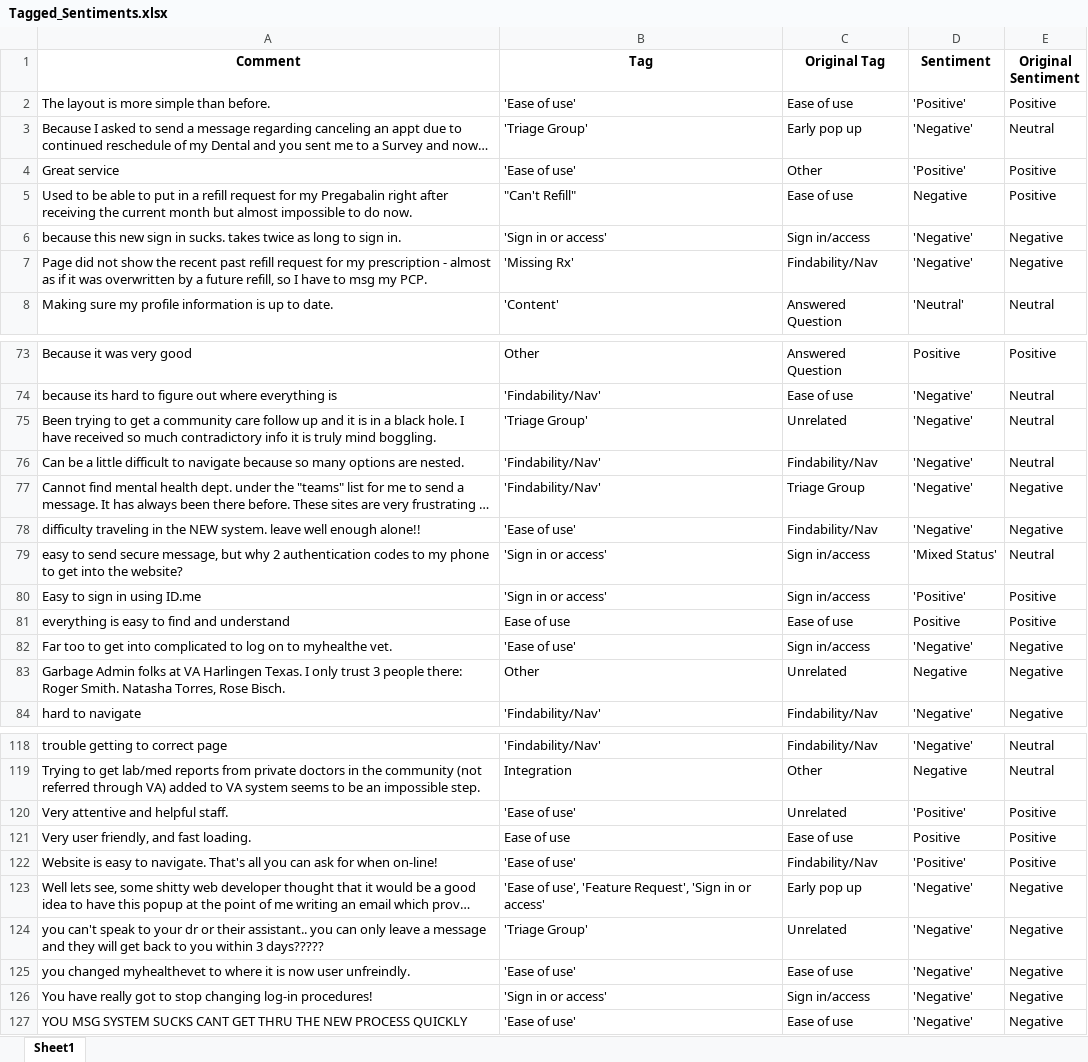
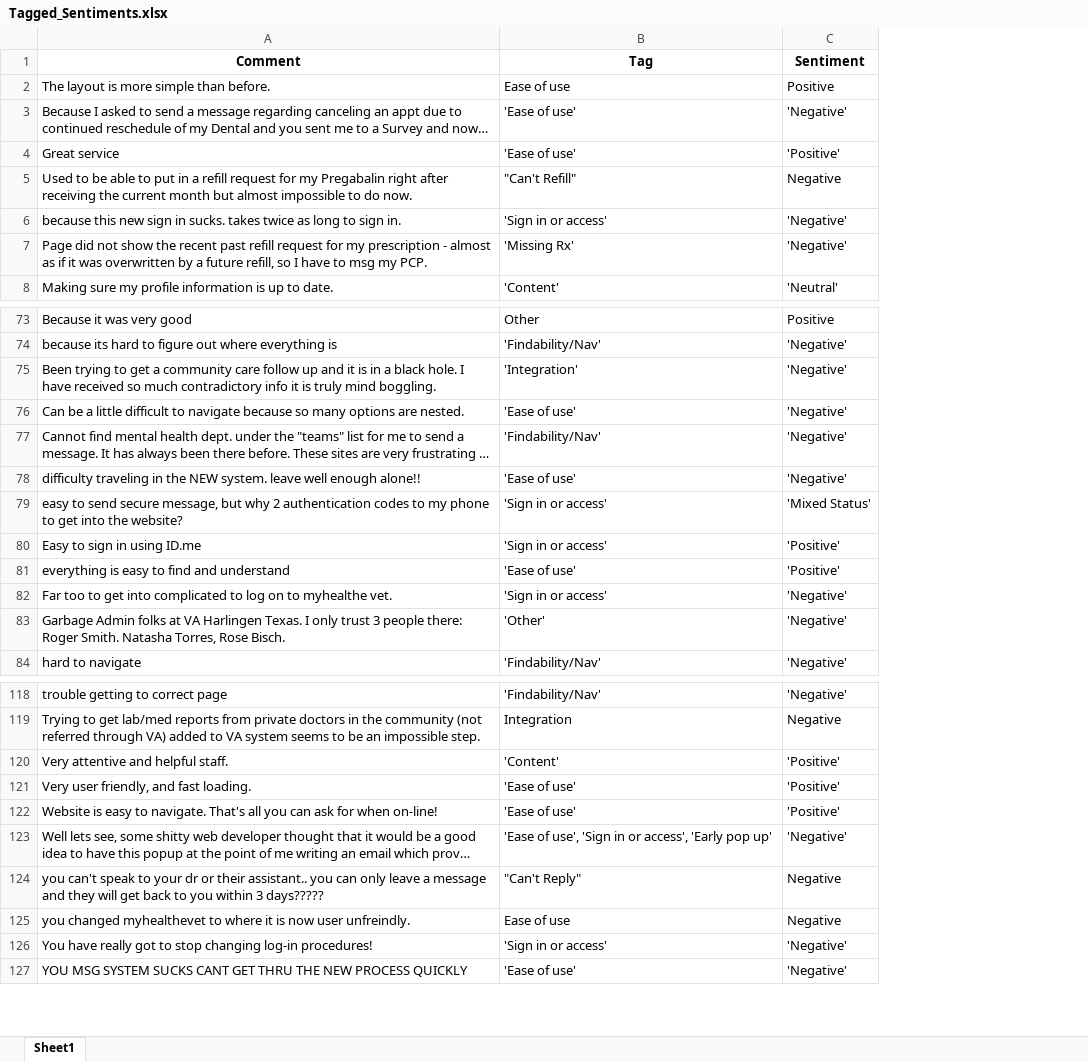
Before and after one commit to ryan-powers-va/Medallia-Text-Data-Analysis, an Excel workbook: Tagged_Sentiments.xlsx, sheet Sheet1, drawn as a sheet; only a part is shown, gaps mark what is left out; long unchanged cells end in …; values as stored, in another font and other column widths than the file's, no borders; removed rows and columns are numbered as before the commit, all else as after; the diff covers the shown part only; the diff names each change by its address in the sheet, - before the commit and + after, or states it on an @@ line.

```diff
--- a/Tagged_Sentiments.xlsx (sheet Sheet1)
+++ b/Tagged_Sentiments.xlsx (sheet Sheet1)
-column C (Original Tag), rows 2-8: Ease of use | Early pop up | Other | Ease of use | Sign in/access | Findability/Nav | Answered Question; rows 73-84: Answered Question | Ease of use | Unrelated | Findability/Nav | Triage Group | Findability/Nav | Sign in/access | Sign in/access | Ease of use | Sign in/access | Unrelated | Findability/Nav; rows 118-127: Findability/Nav | Other | Unrelated | Ease of use | Findability/Nav | Early pop up | Unrelated | Ease of use | Sign in/access | Ease of use
-column E (Original Sentiment), rows 2-8: Positive | Neutral | Positive | Positive | Negative | Negative | Neutral; rows 73-84: Positive | Neutral | Neutral | Neutral | Negative | Negative | Neutral | Positive | Positive | Negative | Negative | Negative; rows 118-127: Neutral | Neutral | Positive | Positive | Positive | Negative | Negative | Negative | Negative | Negative
-B2 (Tag): 'Ease of use'
+B2 (Tag): Ease of use
-C2 (Sentiment): 'Positive'
+C2 (Sentiment): Positive
-B3 (Tag): 'Triage Group'
+B3 (Tag): 'Ease of use'
-B75 (Tag): 'Triage Group'
+B75 (Tag): 'Integration'
-B76 (Tag): 'Findability/Nav'
+B76 (Tag): 'Ease of use'
-B81 (Tag): Ease of use
+B81 (Tag): 'Ease of use'
-C81 (Sentiment): Positive
+C81 (Sentiment): 'Positive'
-B82 (Tag): 'Ease of use'
+B82 (Tag): 'Sign in or access'
-B83 (Tag): Other
+B83 (Tag): 'Other'
-C83 (Sentiment): Negative
+C83 (Sentiment): 'Negative'
-B120 (Tag): 'Ease of use'
+B120 (Tag): 'Content'
-B121 (Tag): Ease of use
+B121 (Tag): 'Ease of use'
-C121 (Sentiment): Positive
+C121 (Sentiment): 'Positive'
-B123 (Tag): …of use', 'Feature Request', 'Sign in or access'
+B123 (Tag): …of use', 'Sign in or access', 'Early pop up'
-B124 (Tag): 'Triage Group'
+B124 (Tag): "Can't Reply"
-C124:C125 (Sentiment): 'Negative'
+C124:C125 (Sentiment): Negative
-B125 (Tag): 'Ease of use'
+B125 (Tag): Ease of use
```
Also changed, not shown: 43 edited cells elsewhere in this sheet, 1 other file.
